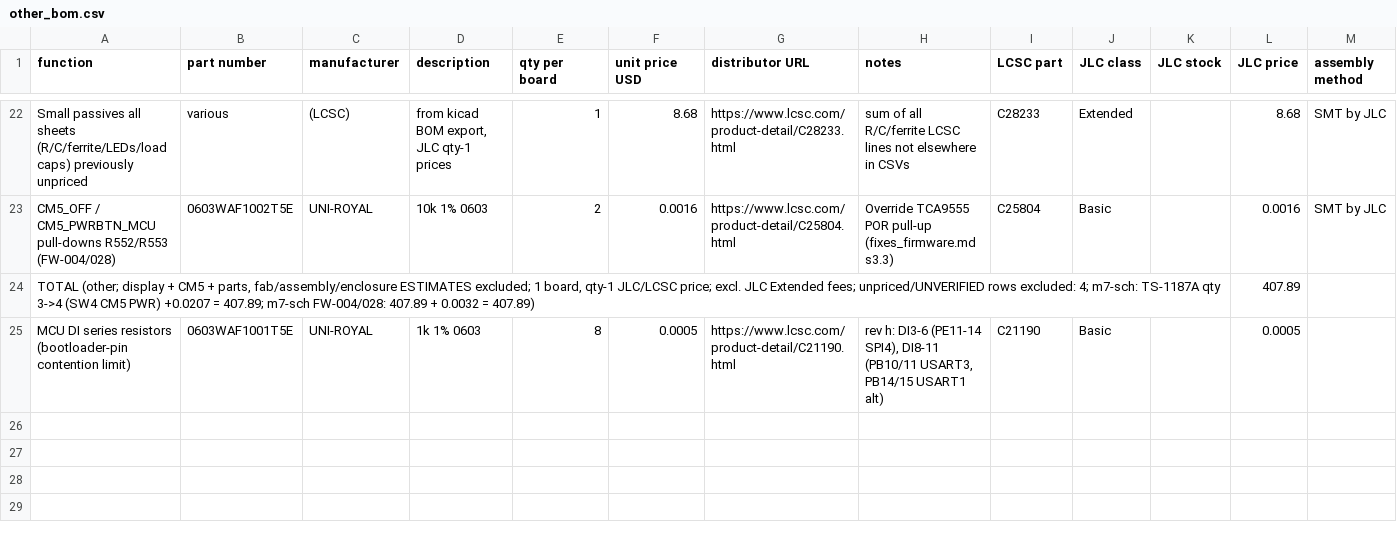
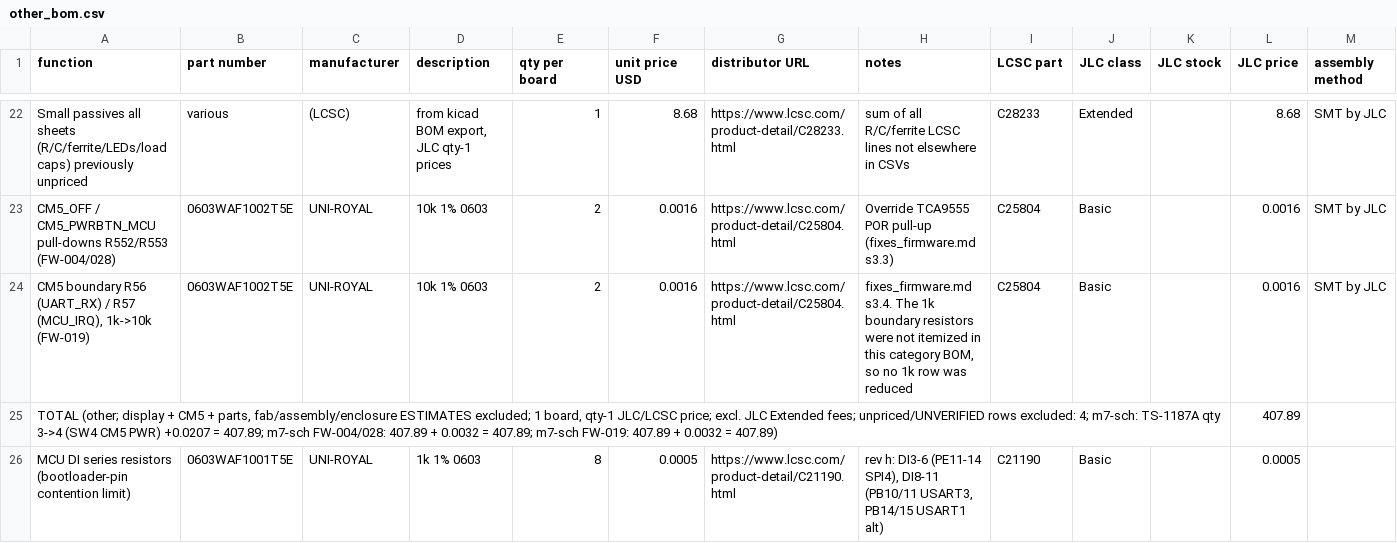
Before and after one commit to Ethan-Poag/blackstart, a CSV file: bom/other_bom.csv, drawn as a sheet; only a part is shown, gaps mark what is left out.

Commit message:
sch/bom: R56/R57 CM5 boundary 1k->10k (FW-019/012)

```diff
--- a/bom/other_bom.csv
+++ b/bom/other_bom.csv
@@ -23,3 +23,4 @@ Small passives all sheets (R/C/ferrite/LEDs/load caps) previously unpriced,vario
 CM5_OFF / CM5_PWRBTN_MCU pull-downs R552/R553 (FW-004/028),0603WAF1002T5E,UNI-ROYAL,10k 1% 0603,2,0.0016,https://www.lcsc.com/product-detail/C25804.html,Override TCA9555 POR pull-up (fixes_firmware.md s3.3),C25804,Basic,,0.0016,SMT by JLC
-"TOTAL (other; display + CM5 + parts, fab/assembly/enclosure ESTIMATES excluded; 1 board, qty-1 JLC/LCSC price; excl. JLC Extended fees; unpriced/UNVERIFIED rows excluded: 4; m7-sch: TS-1187A qty 3->4 (SW4 CM5 PWR) +0.0207 = 407.89; m7-sch FW-004/028: 407.89 + 0.0032 = 407.89)",,,,,,,,,,,407.89,
+"CM5 boundary R56 (UART_RX) / R57 (MCU_IRQ), 1k->10k (FW-019)",0603WAF1002T5E,UNI-ROYAL,10k 1% 0603,2,0.0016,https://www.lcsc.com/product-detail/C25804.html,"fixes_firmware.md s3.4. The 1k boundary resistors were not itemized in this category BOM, so no 1k row was reduced",C25804,Basic,,0.0016,SMT by JLC
+"TOTAL (other; display + CM5 + parts, fab/assembly/enclosure ESTIMATES excluded; 1 board, qty-1 JLC/LCSC price; excl. JLC Extended fees; unpriced/UNVERIFIED rows excluded: 4; m7-sch: TS-1187A qty 3->4 (SW4 CM5 PWR) +0.0207 = 407.89; m7-sch FW-004/028: 407.89 + 0.0032 = 407.89; m7-sch FW-019: 407.89 + 0.0032 = 407.89)",,,,,,,,,,,407.89,
 MCU DI series resistors (bootloader-pin contention limit),0603WAF1001T5E,UNI-ROYAL,1k 1% 0603,8,0.0005,https://www.lcsc.com/product-detail/C21190.html,"rev h: DI3-6 (PE11-14 SPI4), DI8-11 (PB10/11 USART3, PB14/15 USART1 alt)",C21190,Basic,,0.0005,
```
Also changed, not shown: docs/genctl_bom.csv, mechanical/bom.csv, 3 other files.
